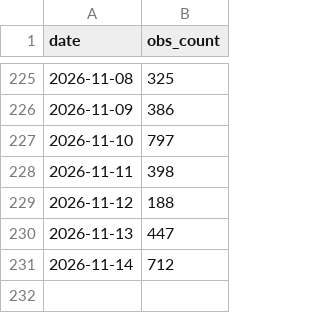
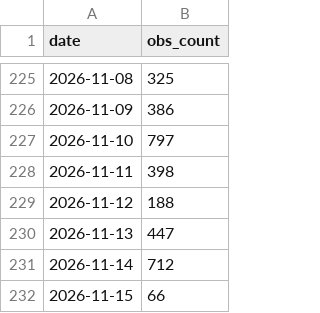
Before and after one commit to halltony/lothianbirds, a CSV file: docs/daily_obs_counts.csv, drawn as a sheet; only a part is shown, gaps mark what is left out; the diff names each change by its address in the sheet, - before the commit and + after, or states it on an @@ line.

```diff
--- a/docs/daily_obs_counts.csv
+++ b/docs/daily_obs_counts.csv
+row 232: 2026-11-15 | 66
```
Also changed, not shown: docs/monthly_obs_counts.csv, 6 other files.
